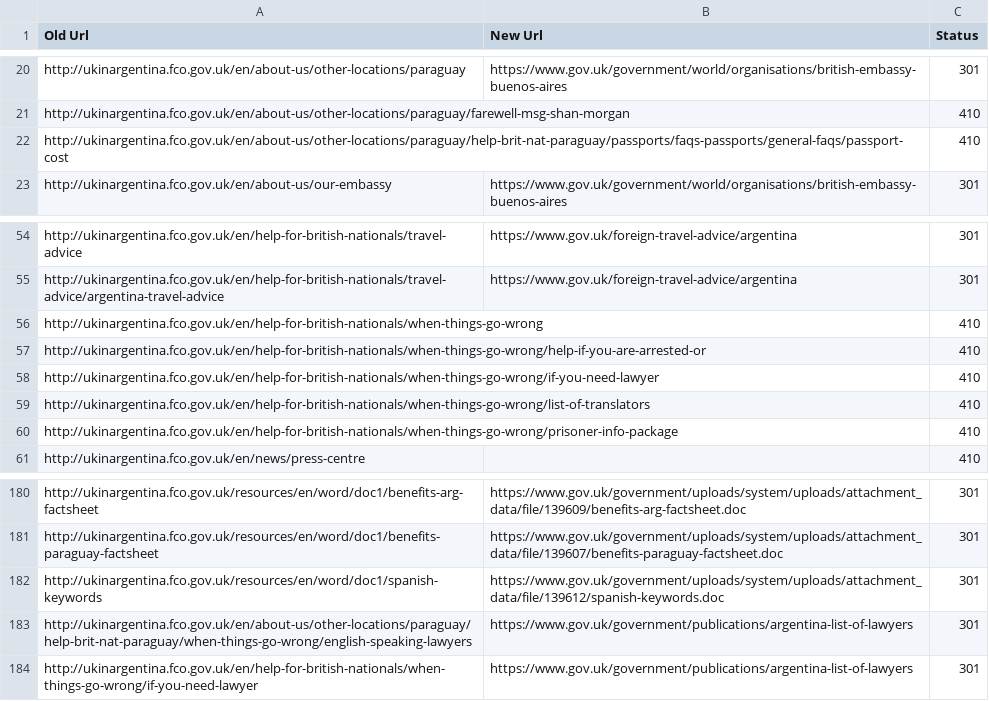
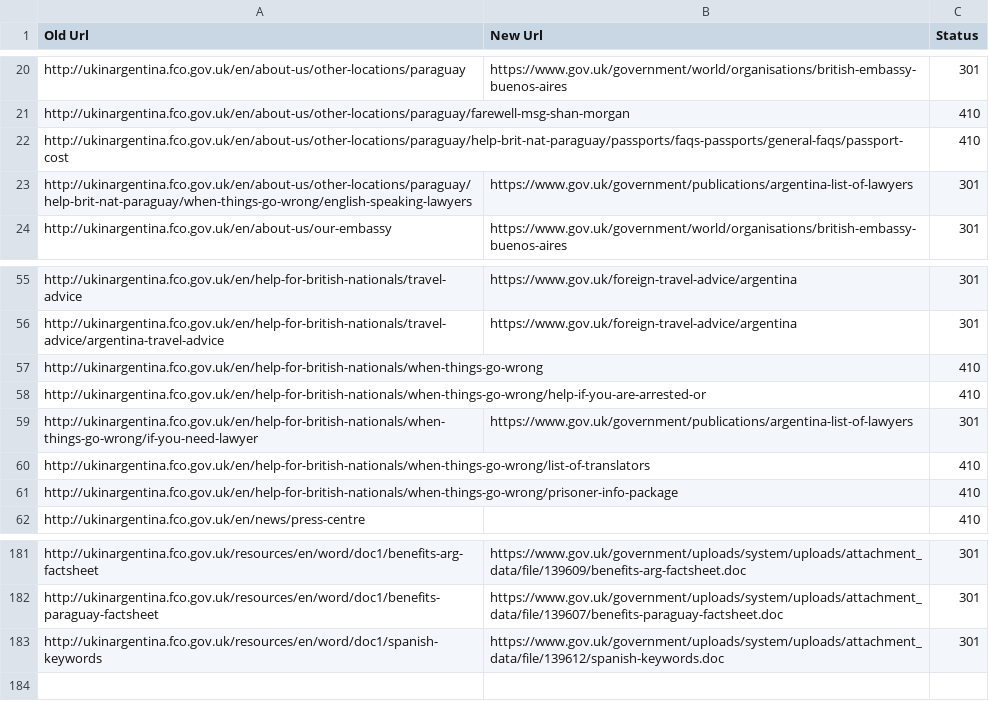
Before and after one commit to alphagov/transition-config, a CSV file: data/mappings/fco_ukinargentina.csv, drawn as a sheet; only a part is shown, gaps mark what is left out.

Commit message:
tidied all mappings

```diff
--- a/data/mappings/fco_ukinargentina.csv
+++ b/data/mappings/fco_ukinargentina.csv
@@ -22,2 +22,3 @@ http://ukinargentina.fco.gov.uk/en/about-us/other-locations/paraguay/farewell-ms
 http://ukinargentina.fco.gov.uk/en/about-us/other-locations/paraguay/help-brit-nat-paraguay/passports/faqs-passports/general-faqs/passport-cost,,410
+http://ukinargentina.fco.gov.uk/en/about-us/other-locations/paraguay/help-brit-nat-paraguay/when-things-go-wrong/english-speaking-lawyers,https://www.gov.uk/government/publications/argentina-list-of-lawyers,301
 http://ukinargentina.fco.gov.uk/en/about-us/our-embassy,https://www.gov.uk/government/world/organisations/british-embassy-buenos-aires,301
@@ -57,3 +58,3 @@ http://ukinargentina.fco.gov.uk/en/help-for-british-nationals/when-things-go-wro
 http://ukinargentina.fco.gov.uk/en/help-for-british-nationals/when-things-go-wrong/help-if-you-are-arrested-or,,410
-http://ukinargentina.fco.gov.uk/en/help-for-british-nationals/when-things-go-wrong/if-you-need-lawyer,,410
+http://ukinargentina.fco.gov.uk/en/help-for-british-nationals/when-things-go-wrong/if-you-need-lawyer,https://www.gov.uk/government/publications/argentina-list-of-lawyers,301
 http://ukinargentina.fco.gov.uk/en/help-for-british-nationals/when-things-go-wrong/list-of-translators,,410
@@ -182,3 +183 @@ http://ukinargentina.fco.gov.uk/resources/en/word/doc1/benefits-paraguay-factshe
 http://ukinargentina.fco.gov.uk/resources/en/word/doc1/spanish-keywords,https://www.gov.uk/government/uploads/system/uploads/attachment_data/file/139612/spanish-keywords.doc,301
-http://ukinargentina.fco.gov.uk/en/about-us/other-locations/paraguay/help-brit-nat-paraguay/when-things-go-wrong/english-speaking-lawyers,https://www.gov.uk/government/publications/argentina-list-of-lawyers,301
-http://ukinargentina.fco.gov.uk/en/help-for-british-nationals/when-things-go-wrong/if-you-need-lawyer,https://www.gov.uk/government/publications/argentina-list-of-lawyers,301
```
Also changed, not shown: data/mappings/fco_britishembassyinireland.csv, data/mappings/fco_ukinbotswana.csv, 20 other files.
